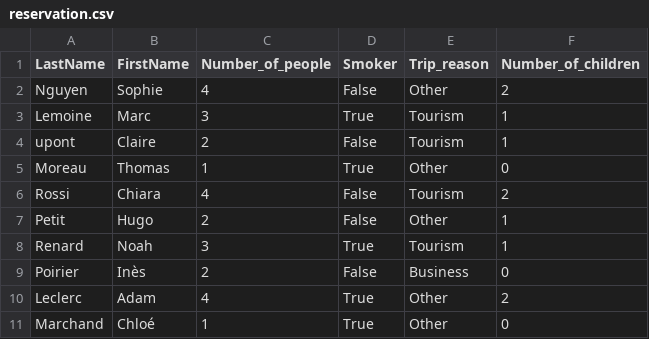
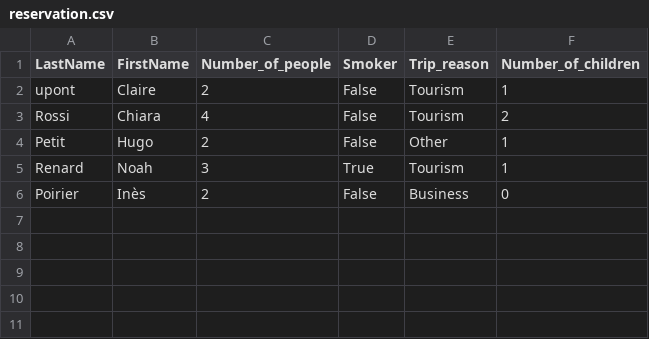
Before and after one commit to asadiqi/javafinalq4, a CSV file: src/main/java/com/example/helbhotel/main/reservation.csv, drawn as a sheet.

```diff
--- a/src/main/java/com/example/helbhotel/main/reservation.csv
+++ b/src/main/java/com/example/helbhotel/main/reservation.csv
@@ -1,6 +1,3 @@
 LastName,FirstName,Number_of_people,Smoker,Trip_reason,Number_of_children
-Nguyen,Sophie,4,False,Other,2
-Lemoine,Marc,3,True,Tourism,1
 upont,Claire,2,False,Tourism,1
-Moreau,Thomas,1,True,Other,0
 Rossi,Chiara,4,False,Tourism,2
@@ -9,3 +6 @@ Renard,Noah,3,True,Tourism,1
 Poirier,Inès,2,False,Business,0
-Leclerc,Adam,4,True,Other,2
-Marchand,Chloé,1,True,Other,0
```
Also changed, not shown: 2 other files.
